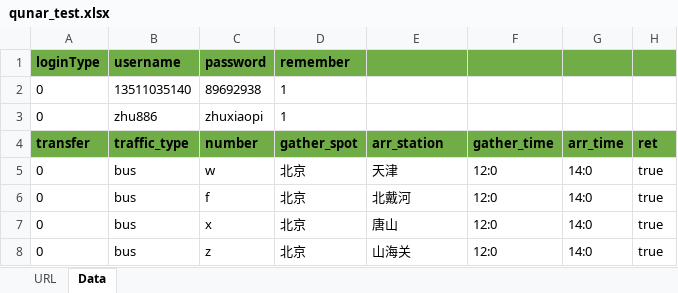
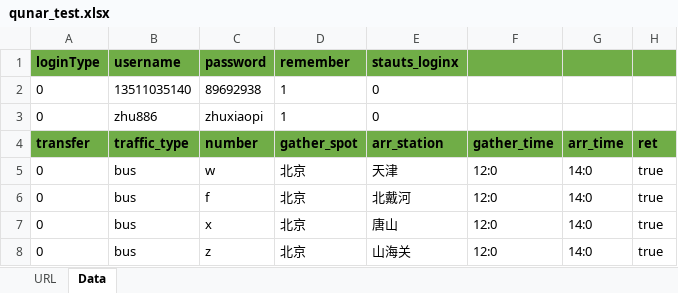
Before and after one commit to waitMonster/test, an Excel workbook: Data/fs_XLS/qunar_test.xlsx, sheet Data, drawn as a sheet; values as stored, in another font and other column widths than the file's, no borders; the diff names each change by its address in the sheet, - before the commit and + after, or states it on an @@ line.

Commit message:
qunar ApiTest

```diff
--- a/Data/fs_XLS/qunar_test.xlsx (sheet Data)
+++ b/Data/fs_XLS/qunar_test.xlsx (sheet Data)
-E1: (empty)
+E1: stauts_loginx
-E2:E3 (stauts_loginx): (empty)
+E2:E3 (stauts_loginx): 0
```
Also changed, not shown: 4 other files.
